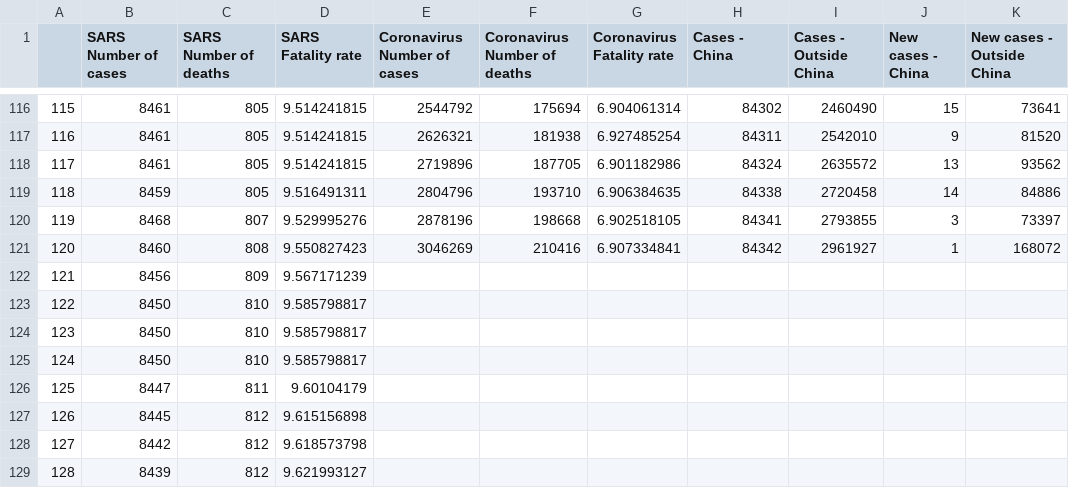
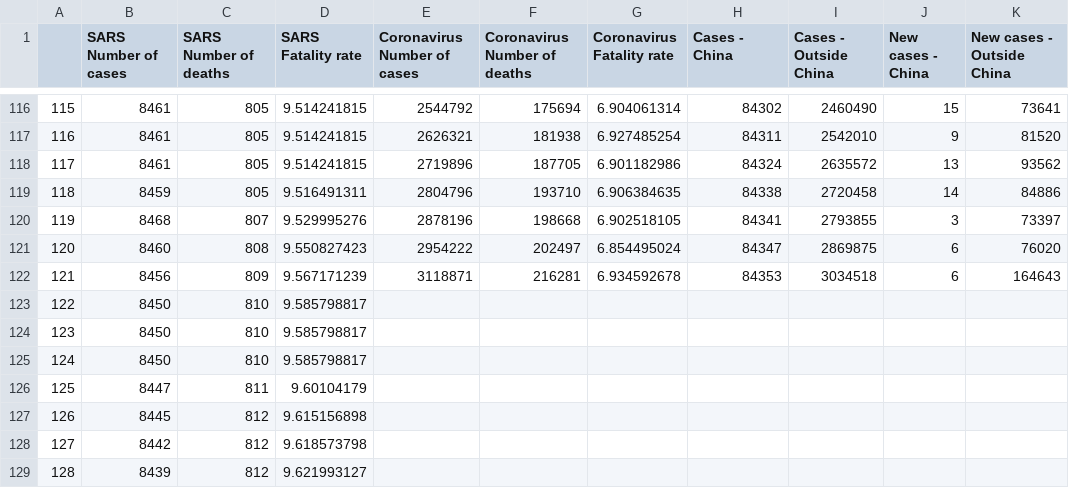
Before and after one commit to zacharieabid/EnergyScan, a CSV file: Coronavirus.csv, drawn as a sheet; only a part is shown, gaps mark what is left out.

Commit message:
Add files via upload
CORONA 290420

```diff
--- a/Coronavirus.csv
+++ b/Coronavirus.csv
@@ -120,4 +120,4 @@
 119,8468,807,9.529995276,2878196,198668,6.902518105,84341,2793855,3,73397
-120,8460,808,9.550827423,3046269,210416,6.907334841,84342,2961927,1,168072
-121,8456,809,9.567171239,,,,,,,
+120,8460,808,9.550827423,2954222,202497,6.854495024,84347,2869875,6,76020
+121,8456,809,9.567171239,3118871,216281,6.934592678,84353,3034518,6,164643
 122,8450,810,9.585798817,,,,,,,
```
